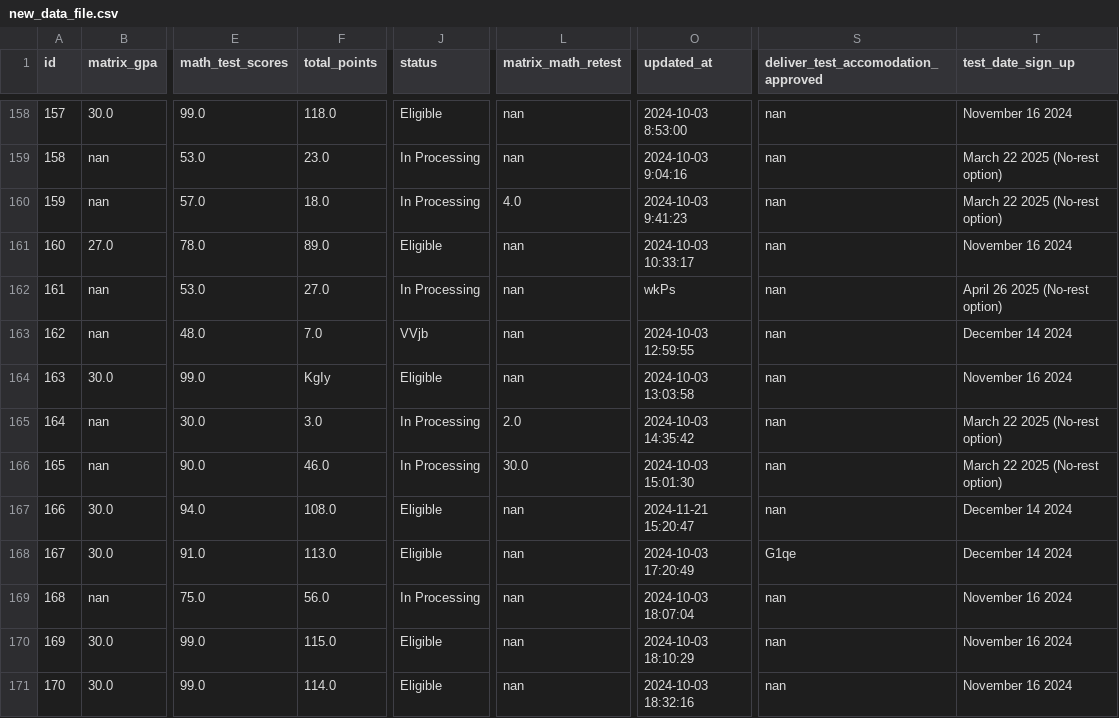
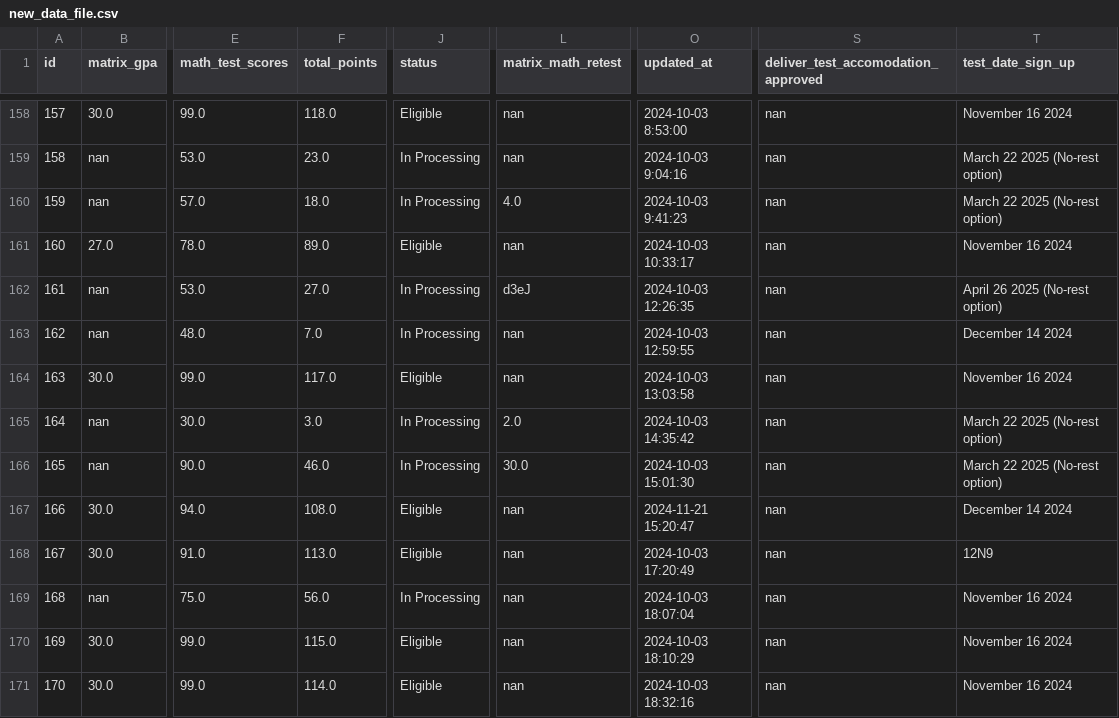
Before and after one commit to rss5799/Admissions-Management-System, a CSV file: new_data_file.csv, drawn as a sheet; only a part is shown, gaps mark what is left out; the diff covers the shown part only; the diff names each change by its address in the sheet, - before the commit and + after, or states it on an @@ line.

```diff
--- a/new_data_file.csv
+++ b/new_data_file.csv
-L162 (matrix_math_retest): nan
+L162 (matrix_math_retest): d3eJ
-O162 (updated_at): wkPs
+O162 (updated_at): 2024-10-03 12:26:35
-J163 (status): VVjb
+J163 (status): In Processing
-F164 (total_points): KgIy
+F164 (total_points): 117.0
-S168: G1qe
+S168: nan
-T168 (test_date_sign_up): December 14 2024
+T168 (test_date_sign_up): 12N9
```
Also changed, not shown: 194 edited cells elsewhere in this file, 3 other files.
